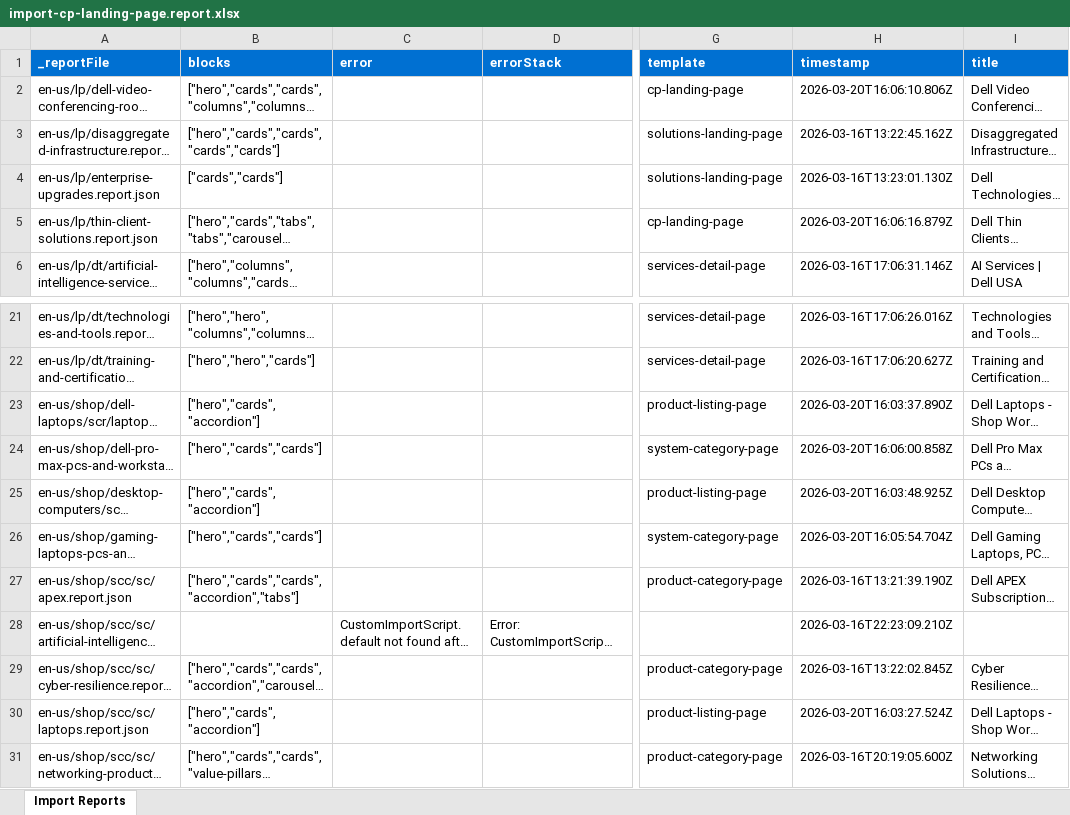
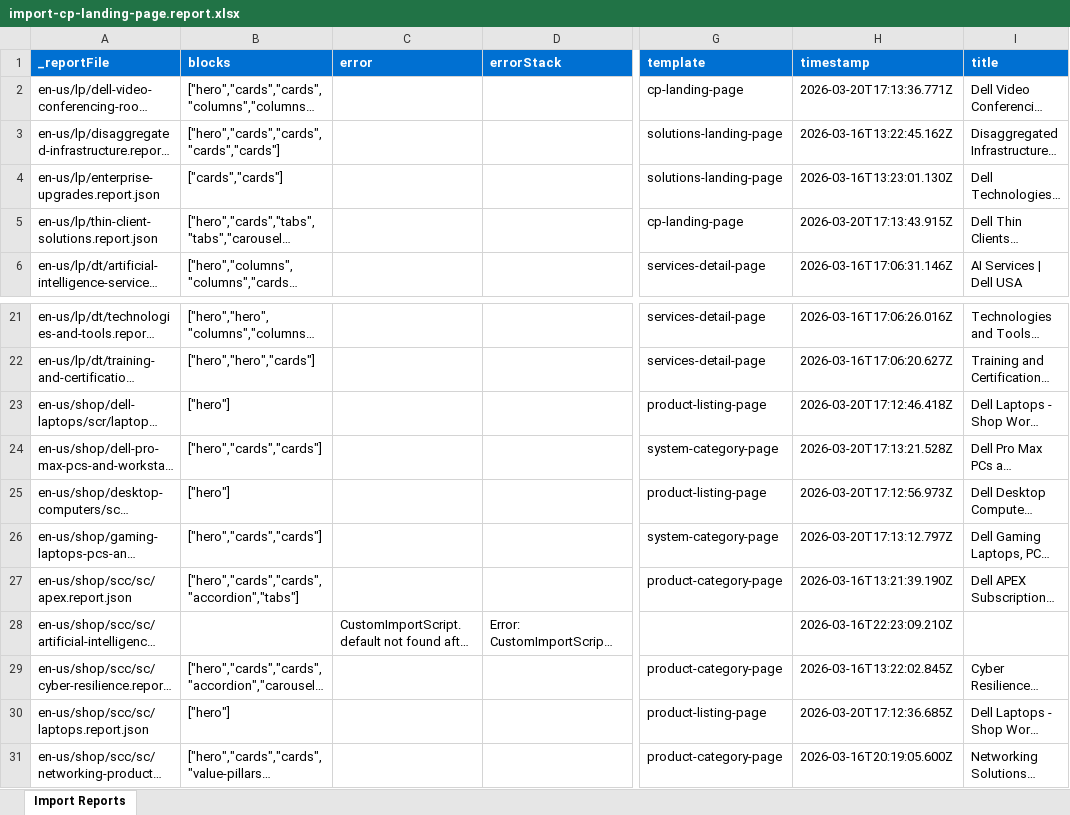
Before and after one commit to ajaniadobe/ema-dell, an Excel workbook: tools/importer/reports/import-cp-landing-page.report.xlsx, sheet Import Reports, drawn as a sheet; only a part is shown, gaps mark what is left out; long unchanged cells end in …; values as stored, in another font and other column widths than the file's, no borders; the diff names each change by its address in the sheet, - before the commit and + after, or states it on an @@ line.

Commit message:
Update importer
Automated migration updates generated by Experience Modernization Agent.

Changed files (15):
- styles/styles.css
- tools/importer/import-cp-landing-page.bundle.js
- tools/importer/import-product-listing-page.bundle.js
- tools/importer/import-system-category-page.bundle.js
- tools/importer/reports/en-us/lp/dell-video-conferencing-room-solutions.report.json
- tools/importer/reports/en-us/lp/thin-client-solutions.report.json
- tools/importer/reports/en-us/shop/dell-laptops/scr/laptops.report.json
- tools/importer/reports/en-us/shop/dell-pro-max-pcs-and-workstations/sc/workstations.report.json
- tools/importer/reports/en-us/shop/desktop-computers/scr/desktops.report.json
- tools/importer/reports/en-us/shop/gaming-laptops-pcs-and-accessories/sc/game.report.json
- tools/importer/reports/en-us/shop/scc/sc/laptops.report.json
- tools/importer/reports/import-cp-landing-page.report.xlsx
- tools/importer/reports/import-product-listing-page.report.xlsx
- tools/importer/reports/import-system-category-page.report.xlsx
- tools/importer/transformers/dell-cleanup.js

```diff
--- a/tools/importer/reports/import-cp-landing-page.report.xlsx (sheet Import Reports)
+++ b/tools/importer/reports/import-cp-landing-page.report.xlsx (sheet Import Reports)
-H2 (timestamp): 2026-03-20T16:06:10.806Z
+H2 (timestamp): 2026-03-20T17:13:36.771Z
-H5 (timestamp): 2026-03-20T16:06:16.879Z
+H5 (timestamp): 2026-03-20T17:13:43.915Z
-B23 (blocks): ["hero","cards","accordion"]
+B23 (blocks): ["hero"]
-H23 (timestamp): 2026-03-20T16:03:37.890Z
+H23 (timestamp): 2026-03-20T17:12:46.418Z
-H24 (timestamp): 2026-03-20T16:06:00.858Z
+H24 (timestamp): 2026-03-20T17:13:21.528Z
-B25 (blocks): ["hero","cards","accordion"]
+B25 (blocks): ["hero"]
-H25 (timestamp): 2026-03-20T16:03:48.925Z
+H25 (timestamp): 2026-03-20T17:12:56.973Z
-H26 (timestamp): 2026-03-20T16:05:54.704Z
+H26 (timestamp): 2026-03-20T17:13:12.797Z
-B30 (blocks): ["hero","cards","accordion"]
+B30 (blocks): ["hero"]
-H30 (timestamp): 2026-03-20T16:03:27.524Z
+H30 (timestamp): 2026-03-20T17:12:36.685Z
```
Also changed, not shown: tools/importer/reports/import-product-listing-page.report.xlsx, tools/importer/reports/import-system-category-page.report.xlsx, 12 other files.
